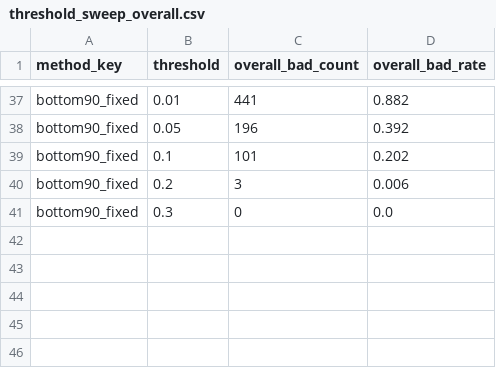
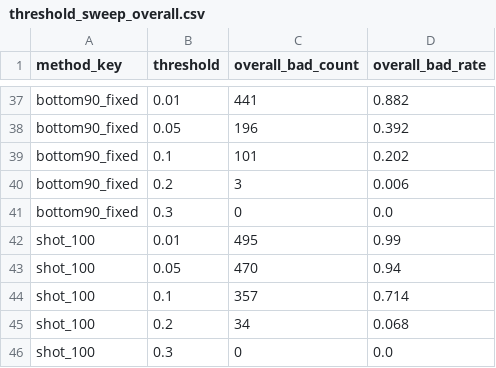
Before and after one commit to qDNA-yonsei/Noise-assisted-QML, a CSV file: commutator_eff_YJ_260521/results/commeff_tfim_8qubit_20260624_182713/aggregate/threshold_sweep_overall.csv, drawn as a sheet; only a part is shown, gaps mark what is left out.

```diff
--- a/commutator_eff_YJ_260521/results/commeff_tfim_8qubit_20260624_182713/aggregate/threshold_sweep_overall.csv
+++ b/commutator_eff_YJ_260521/results/commeff_tfim_8qubit_20260624_182713/aggregate/threshold_sweep_overall.csv
@@ -41 +41,6 @@ bottom90_fixed,0.2,3,0.006
 bottom90_fixed,0.3,0,0.0
+shot_100,0.01,495,0.99
+shot_100,0.05,470,0.94
+shot_100,0.1,357,0.714
+shot_100,0.2,34,0.068
+shot_100,0.3,0,0.0
```
Also changed, not shown: commutator_eff_YJ_260521/results/commeff_tfim_8qubit_20260624_182713/aggregate/method_summary_by_sample.csv, commutator_eff_YJ_260521/results/commeff_tfim_8qubit_20260624_182713/aggregate/overall_summary.csv, 8 other files.
